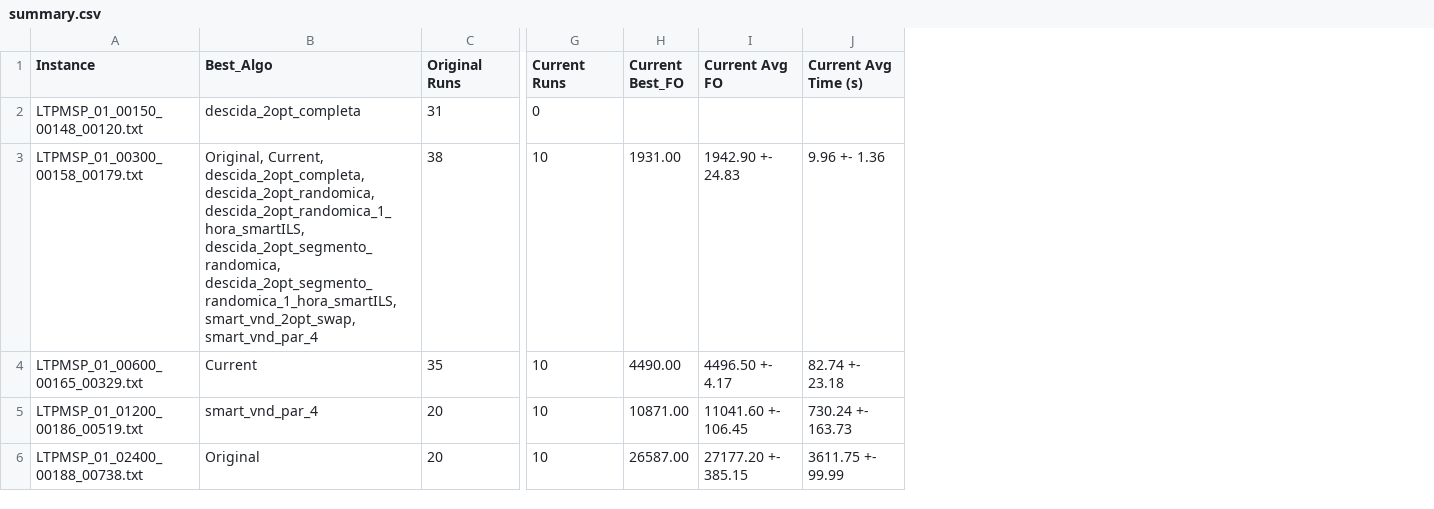
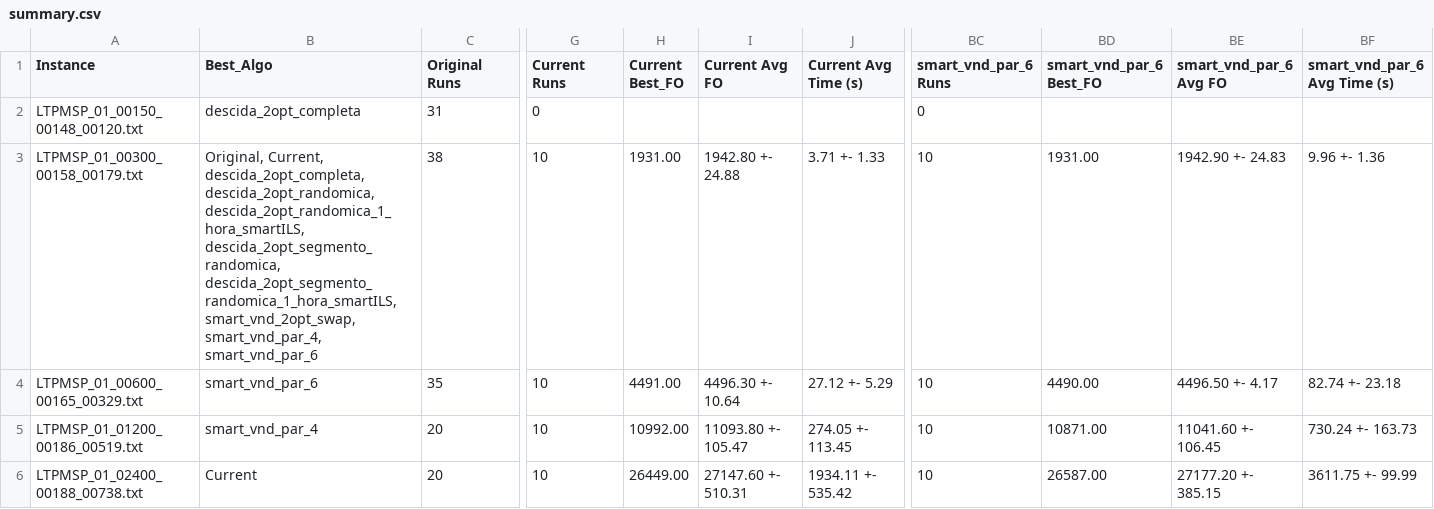
Before and after one commit to Getulio-Mendes/LTPMSP, a CSV file: summary.csv, drawn as a sheet; only a part is shown, gaps mark what is left out; the diff covers the shown part only; the diff names each change by its address in the sheet, - before the commit and + after, or states it on an @@ line.

```diff
--- a/summary.csv
+++ b/summary.csv
+column BC (smart_vnd_par_6 Runs), rows 2-6: 0 | 10 | 10 | 10 | 10
+column BD (smart_vnd_par_6 Best_FO), rows 3-6: 1931.00 | 4490.00 | 10871.00 | 26587.00
+column BE (smart_vnd_par_6 Avg FO), rows 3-6: 1942.90 +- 24.83 | 4496.50 +- 4.17 | 11041.60 +- 106.45 | 27177.20 +- 385.15
+column BF (smart_vnd_par_6 Avg Time (s)), rows 3-6: 9.96 +- 1.36 | 82.74 +- 23.18 | 730.24 +- 163.73 | 3611.75 +- 99.99
-B3 (Best_Algo): …descida_2opt_segmento_randomica_1_hora_smartILS, smart_vnd_2opt_swap, smart_vnd_par_4
+B3 (Best_Algo): …descida_2opt_segmento_randomica_1_hora_smartILS, smart_vnd_2opt_swap, smart_vnd_par_4, smart_vnd_par_6
-I3 (Current Avg FO): 1942.90 +- 24.83
+I3 (Current Avg FO): 1942.80 +- 24.88
-J3 (Current Avg Time (s)): 9.96 +- 1.36
+J3 (Current Avg Time (s)): 3.71 +- 1.33
-B4 (Best_Algo): Current
+B4 (Best_Algo): smart_vnd_par_6
-H4 (Current Best_FO): 4490.00
+H4 (Current Best_FO): 4491.00
-I4 (Current Avg FO): 4496.50 +- 4.17
+I4 (Current Avg FO): 4496.30 +- 10.64
-J4 (Current Avg Time (s)): 82.74 +- 23.18
+J4 (Current Avg Time (s)): 27.12 +- 5.29
-H5 (Current Best_FO): 10871.00
+H5 (Current Best_FO): 10992.00
-I5 (Current Avg FO): 11041.60 +- 106.45
+I5 (Current Avg FO): 11093.80 +- 105.47
-J5 (Current Avg Time (s)): 730.24 +- 163.73
+J5 (Current Avg Time (s)): 274.05 +- 113.45
-B6 (Best_Algo): Original
+B6 (Best_Algo): Current
-H6 (Current Best_FO): 26587.00
+H6 (Current Best_FO): 26449.00
-I6 (Current Avg FO): 27177.20 +- 385.15
+I6 (Current Avg FO): 27147.60 +- 510.31
-J6 (Current Avg Time (s)): 3611.75 +- 99.99
+J6 (Current Avg Time (s)): 1934.11 +- 535.42
```
Also changed, not shown: 70 edited cells elsewhere in this file, relatorio_10.csv, 44 other files.
